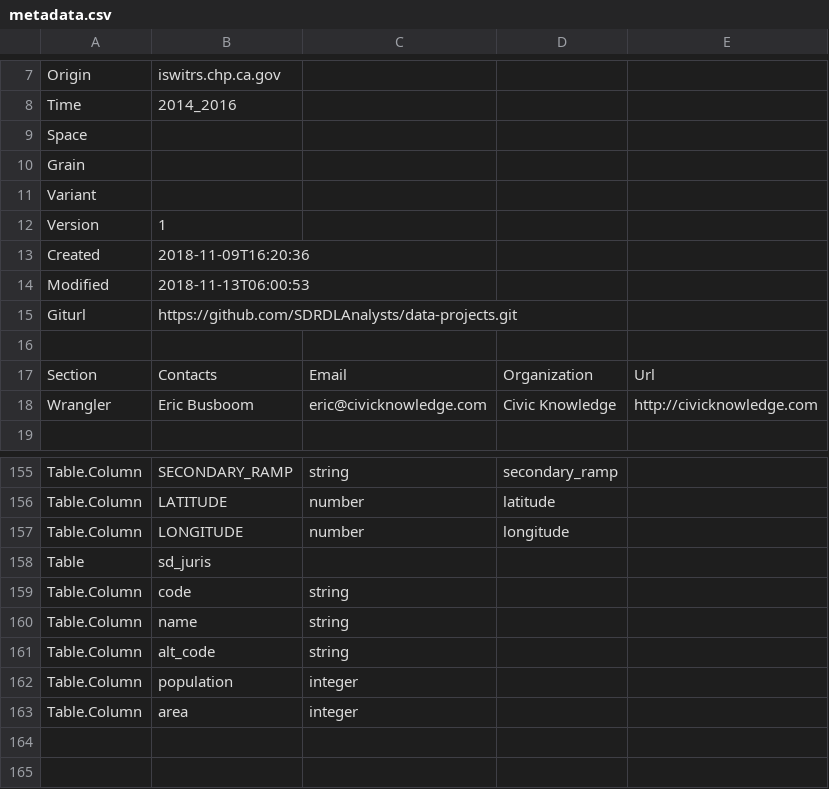
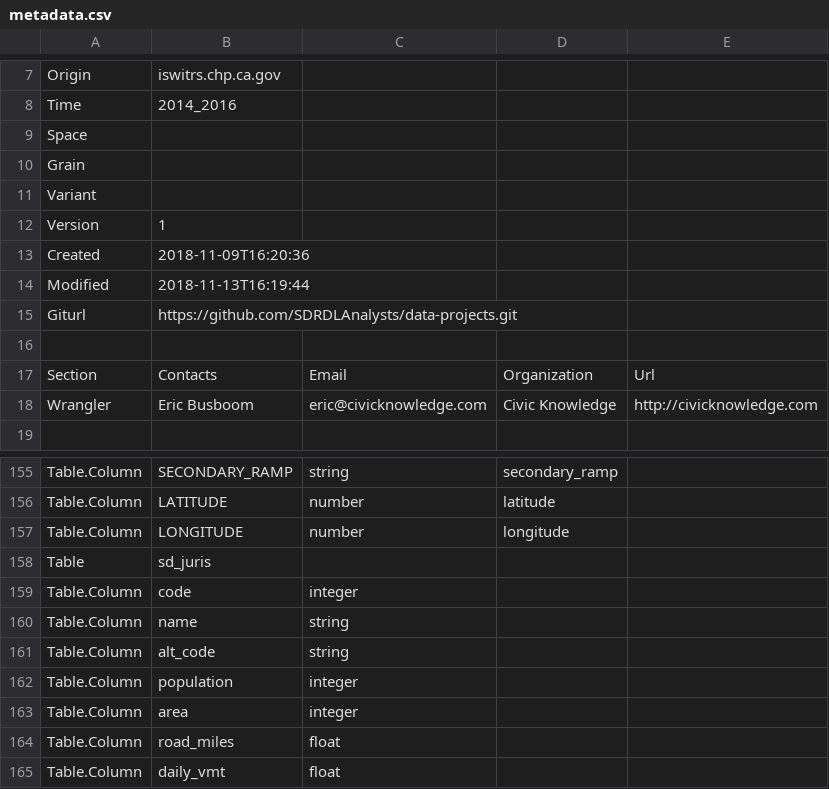
Before and after one commit to SDRDLAnalysts/data-projects, a CSV file: iswitrs.chp.ca.gov-collisions-2014_2016/metadata.csv, drawn as a sheet; only a part is shown, gaps mark what is left out.

```diff
--- a/iswitrs.chp.ca.gov-collisions-2014_2016/metadata.csv
+++ b/iswitrs.chp.ca.gov-collisions-2014_2016/metadata.csv
@@ -13,3 +13,3 @@ Version,1,,,
 Created,2018-11-09T16:20:36,,,
-Modified,2018-11-13T06:00:53,,,
+Modified,2018-11-13T16:19:44,,,
 Giturl,https://github.com/SDRDLAnalysts/data-projects.git,,,
@@ -158,3 +158,3 @@ Table.Column,LONGITUDE,number,longitude,
 Table,sd_juris,,,
-Table.Column,code,string,,
+Table.Column,code,integer,,
 Table.Column,name,string,,
@@ -163 +163,3 @@ Table.Column,population,integer,,
 Table.Column,area,integer,,
+Table.Column,road_miles,float,,
+Table.Column,daily_vmt,float,,
```
Also changed, not shown: iswitrs.chp.ca.gov-collisions-2014_2016/data/cities.csv, sandiego.gov/sandiego.gov-police_regions/metadata.csv, 24 other files.
